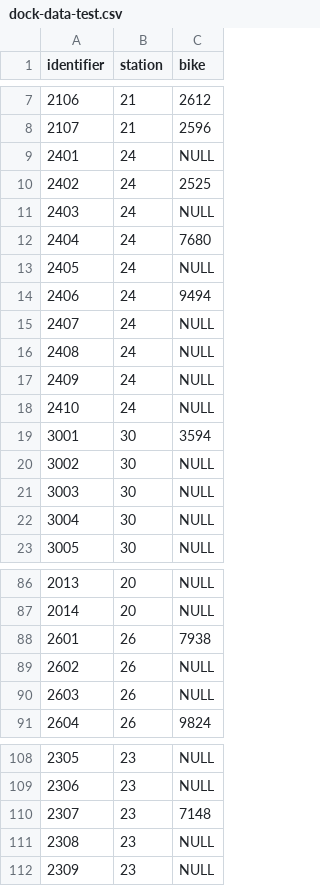
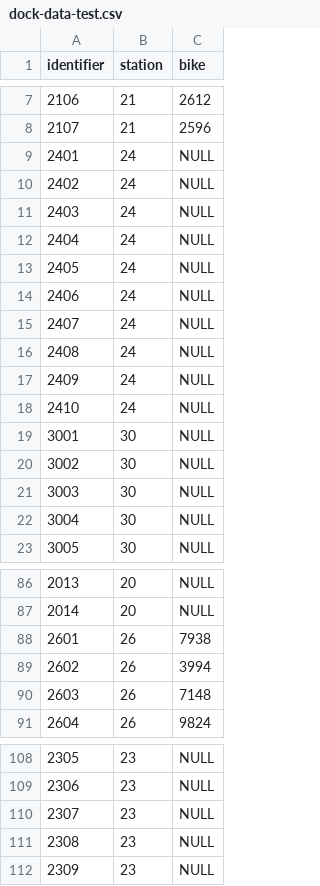
Before and after one commit to kkung9/valetbike, a CSV file: notes/dock-data-test.csv, drawn as a sheet; only a part is shown, gaps mark what is left out; the diff covers the shown part only.

```diff
--- a/notes/dock-data-test.csv
+++ b/notes/dock-data-test.csv
@@ -9,7 +9,7 @@ identifier,station,bike
 2401,24,NULL
-2402,24,2525
+2402,24,NULL
 2403,24,NULL
-2404,24,7680
+2404,24,NULL
 2405,24,NULL
-2406,24,9494
+2406,24,NULL
 2407,24,NULL
@@ -18,3 +18,3 @@ identifier,station,bike
 2410,24,NULL
-3001,30,3594
+3001,30,NULL
 3002,30,NULL
@@ -88,4 +88,4 @@ identifier,station,bike
 2601,26,7938
-2602,26,NULL
-2603,26,NULL
+2602,26,3994
+2603,26,7148
 2604,26,9824
@@ -109,3 +109,3 @@ identifier,station,bike
 2306,23,NULL
-2307,23,7148
+2307,23,NULL
 2308,23,NULL
```
Also changed, not shown: 11 edited cells elsewhere in this file, notes/bike-data-test.csv.
